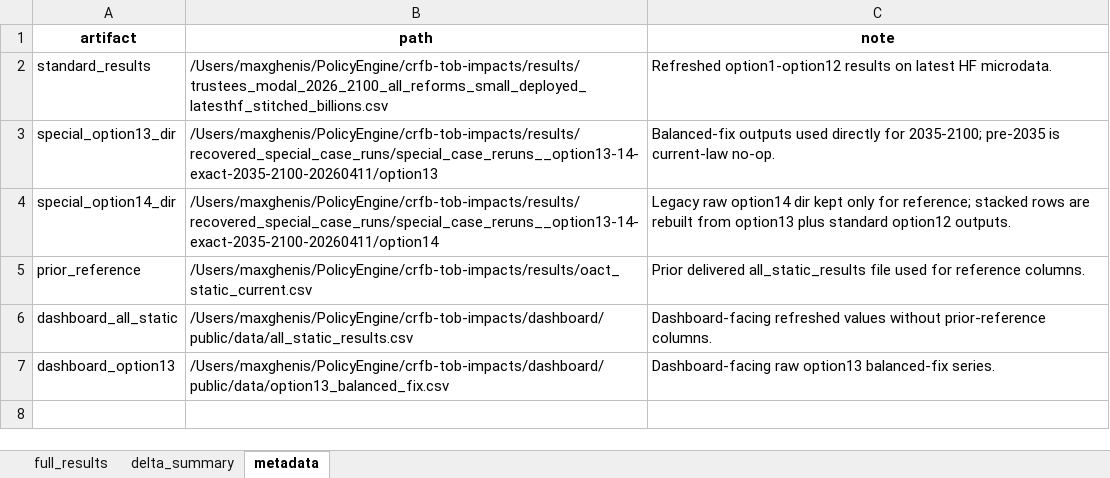
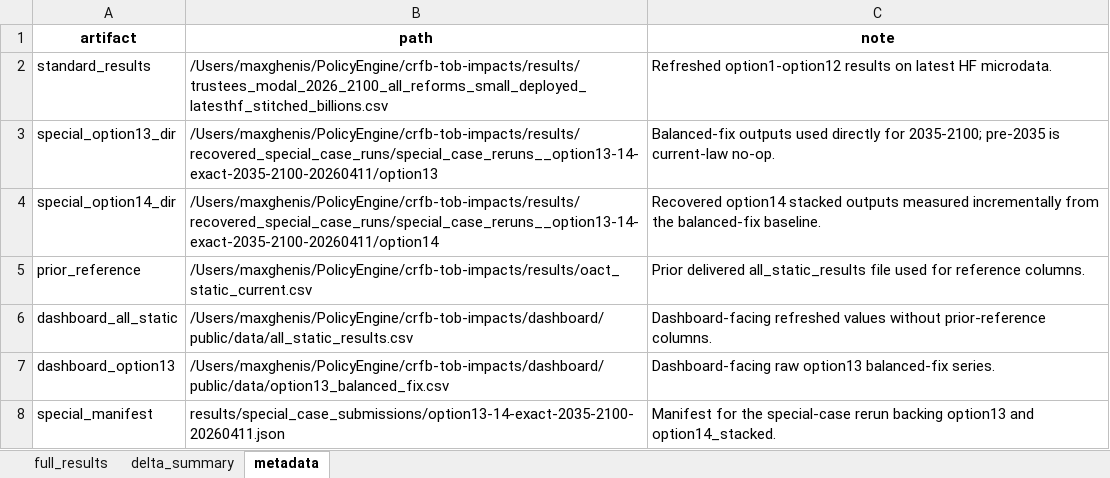
Before and after one commit to PolicyEngine/crfb-tob-impacts, an Excel workbook: dashboard/public/data/all_static_results_with_prior_reference.xlsx, sheet metadata, drawn as a sheet; values as stored, in another font and other column widths than the file's, no borders; the diff names each change by its address in the sheet, - before the commit and + after, or states it on an @@ line.

Commit message:
Quarantine conventional CRFB outputs

```diff
--- a/dashboard/public/data/all_static_results_with_prior_reference.xlsx (sheet metadata)
+++ b/dashboard/public/data/all_static_results_with_prior_reference.xlsx (sheet metadata)
-C4 (note): Legacy raw option14 dir kept only for reference; stacked rows are rebuilt from option13 plus standard option12 outputs.
+C4 (note): Recovered option14 stacked outputs measured incrementally from the balanced-fix baseline.
+row 8: special_manifest | results/special_case_submissions/option13-14-exact-2035-2100-20260411.json | Manifest for the special-case rerun backing option13 and option14_stacked.
```
Also changed, not shown: sheet full_results, sheet delta_summary, 49 other files.
